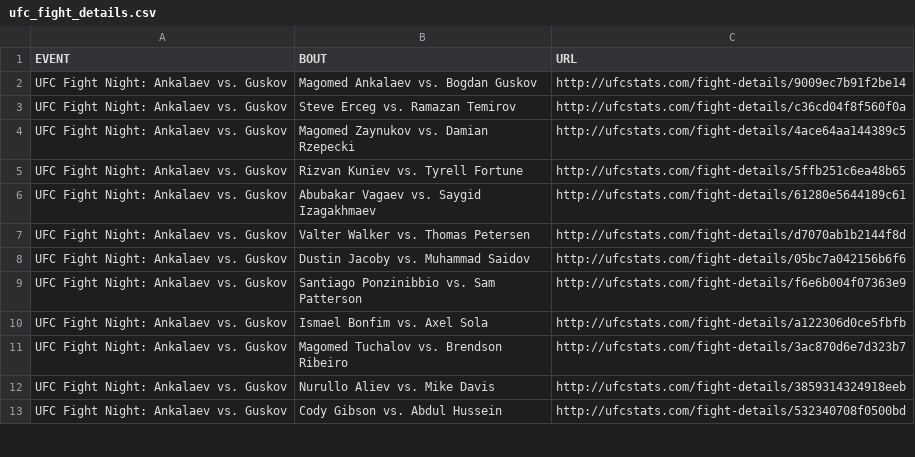
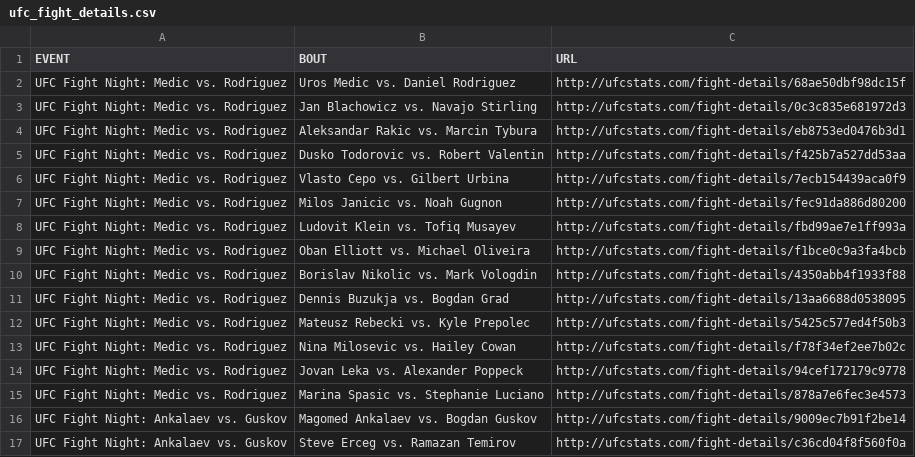
Before and after one commit to AadiKenwar1/UFC-Matchup-Predictor, a CSV file: data/ufc_fight_details.csv, drawn as a sheet; only a part is shown; the shorter side is filled out with more unchanged rows.

```diff
--- a/data/ufc_fight_details.csv
+++ b/data/ufc_fight_details.csv
@@ -1,2 +1,16 @@
 EVENT,BOUT,URL
+UFC Fight Night: Medic vs. Rodriguez,Uros Medic vs. Daniel Rodriguez,http://ufcstats.com/fight-details/68ae50dbf98dc15f
+UFC Fight Night: Medic vs. Rodriguez,Jan Blachowicz vs. Navajo Stirling,http://ufcstats.com/fight-details/0c3c835e681972d3
+UFC Fight Night: Medic vs. Rodriguez,Aleksandar Rakic vs. Marcin Tybura,http://ufcstats.com/fight-details/eb8753ed0476b3d1
+UFC Fight Night: Medic vs. Rodriguez,Dusko Todorovic vs. Robert Valentin,http://ufcstats.com/fight-details/f425b7a527dd53aa
+UFC Fight Night: Medic vs. Rodriguez,Vlasto Cepo vs. Gilbert Urbina,http://ufcstats.com/fight-details/7ecb154439aca0f9
+UFC Fight Night: Medic vs. Rodriguez,Milos Janicic vs. Noah Gugnon,http://ufcstats.com/fight-details/fec91da886d80200
+UFC Fight Night: Medic vs. Rodriguez,Ludovit Klein vs. Tofiq Musayev,http://ufcstats.com/fight-details/fbd99ae7e1ff993a
+UFC Fight Night: Medic vs. Rodriguez,Oban Elliott vs. Michael Oliveira,http://ufcstats.com/fight-details/f1bce0c9a3fa4bcb
+UFC Fight Night: Medic vs. Rodriguez,Borislav Nikolic vs. Mark Vologdin,http://ufcstats.com/fight-details/4350abb4f1933f88
+UFC Fight Night: Medic vs. Rodriguez,Dennis Buzukja vs. Bogdan Grad,http://ufcstats.com/fight-details/13aa6688d0538095
+UFC Fight Night: Medic vs. Rodriguez,Mateusz Rebecki vs. Kyle Prepolec,http://ufcstats.com/fight-details/5425c577ed4f50b3
+UFC Fight Night: Medic vs. Rodriguez,Nina Milosevic vs. Hailey Cowan,http://ufcstats.com/fight-details/f78f34ef2ee7b02c
+UFC Fight Night: Medic vs. Rodriguez,Jovan Leka vs. Alexander Poppeck,http://ufcstats.com/fight-details/94cef172179c9778
+UFC Fight Night: Medic vs. Rodriguez,Marina Spasic vs. Stephanie Luciano,http://ufcstats.com/fight-details/878a7e6fec3e4573
 UFC Fight Night: Ankalaev vs. Guskov,Magomed Ankalaev vs. Bogdan Guskov,http://ufcstats.com/fight-details/9009ec7b91f2be14
```
Also changed, not shown: data/ufc_fighter_details.csv, data/ufc_fighter_tott.csv, 13 other files.
